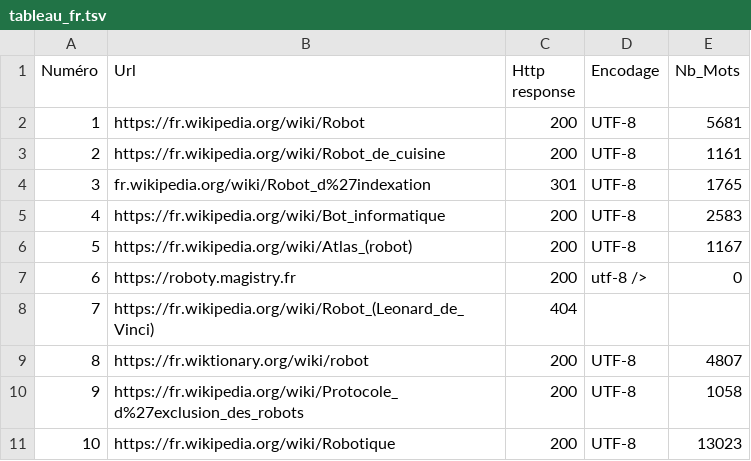
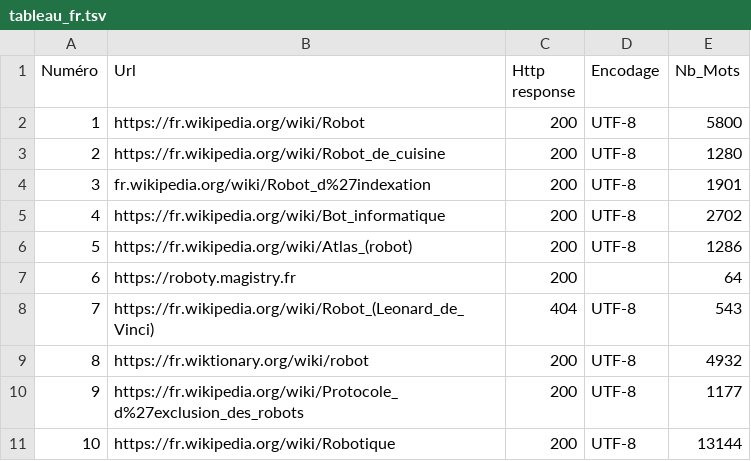
Before and after one commit to ZHENGTING-oss/PPE1-2025, a TSV file: miniprojet/tableaux/tableau_fr.tsv, drawn as a sheet.

Commit message:
miniprojet correction

```diff
--- a/miniprojet/tableaux/tableau_fr.tsv
+++ b/miniprojet/tableaux/tableau_fr.tsv
@@ -1,11 +1,11 @@
 Numéro	Url	Http response	Encodage	Nb_Mots
-1	https://fr.wikipedia.org/wiki/Robot	200	UTF-8	5681
-2	https://fr.wikipedia.org/wiki/Robot_de_cuisine	200	UTF-8	1161
-3	fr.wikipedia.org/wiki/Robot_d%27indexation	301	UTF-8	1765
-4	https://fr.wikipedia.org/wiki/Bot_informatique	200	UTF-8	2583
-5	https://fr.wikipedia.org/wiki/Atlas_(robot)	200	UTF-8	1167
-6	https://roboty.magistry.fr	200	"utf-8" />	0
-7	https://fr.wikipedia.org/wiki/Robot_(Leonard_de_Vinci)	404		
-8	https://fr.wiktionary.org/wiki/robot	200	UTF-8	4807
-9	https://fr.wikipedia.org/wiki/Protocole_d%27exclusion_des_robots	200	UTF-8	1058
-10	https://fr.wikipedia.org/wiki/Robotique	200	UTF-8	13023
+1	https://fr.wikipedia.org/wiki/Robot	200	UTF-8	5800
+2	https://fr.wikipedia.org/wiki/Robot_de_cuisine	200	UTF-8	1280
+3	fr.wikipedia.org/wiki/Robot_d%27indexation	200	UTF-8	1901
+4	https://fr.wikipedia.org/wiki/Bot_informatique	200	UTF-8	2702
+5	https://fr.wikipedia.org/wiki/Atlas_(robot)	200	UTF-8	1286
+6	https://roboty.magistry.fr	200		64
+7	https://fr.wikipedia.org/wiki/Robot_(Leonard_de_Vinci)	404	UTF-8	543
+8	https://fr.wiktionary.org/wiki/robot	200	UTF-8	4932
+9	https://fr.wikipedia.org/wiki/Protocole_d%27exclusion_des_robots	200	UTF-8	1177
+10	https://fr.wikipedia.org/wiki/Robotique	200	UTF-8	13144
```
Also changed, not shown: 3 other files.
